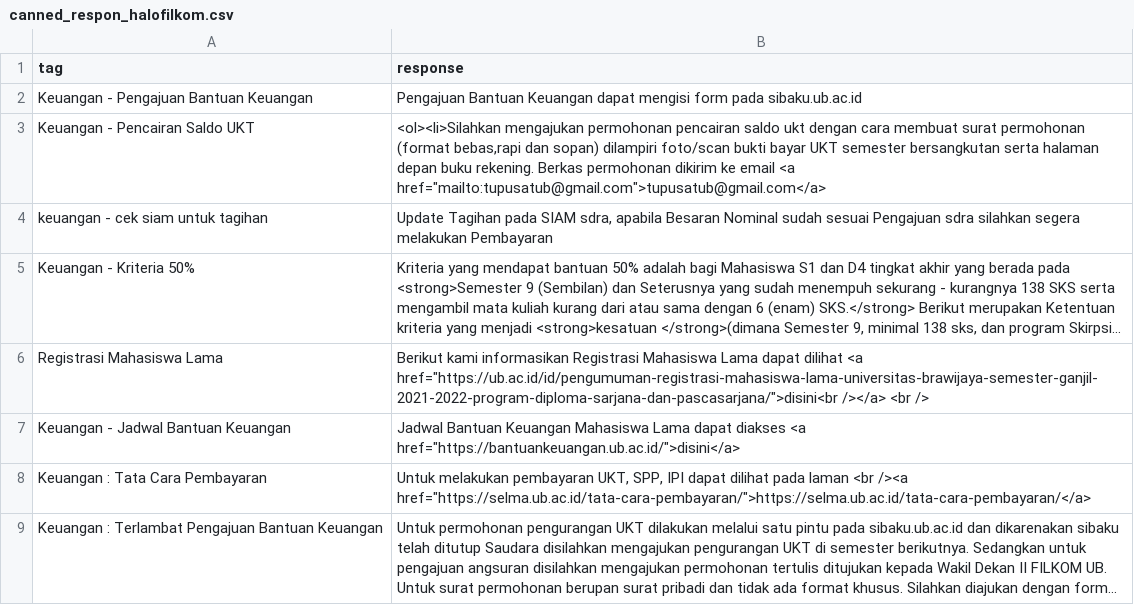
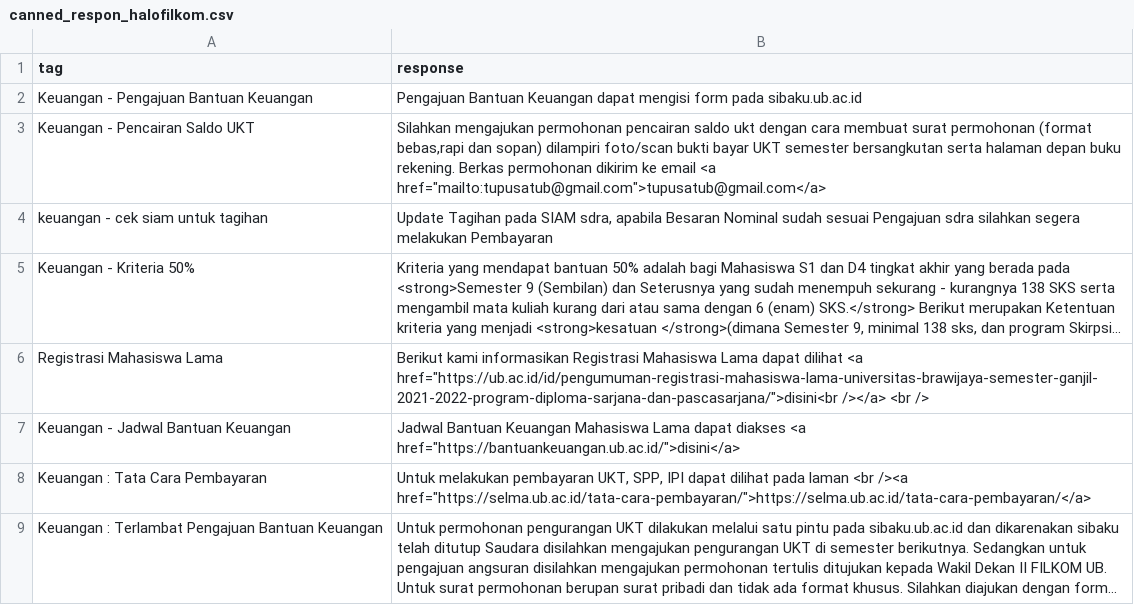
Before and after one commit to AndiAlifs/chatbot_filkom, a CSV file: canned_respon_halofilkom.csv, drawn as a sheet; only a part is shown; long unchanged cells end in ….

Commit message:
cleaning dikit

```diff
--- a/canned_respon_halofilkom.csv
+++ b/canned_respon_halofilkom.csv
@@ -2,3 +2,3 @@
 "Keuangan - Pengajuan Bantuan Keuangan","Pengajuan Bantuan Keuangan dapat mengisi form pada sibaku.ub.ac.id"
-"Keuangan - Pencairan Saldo UKT","<ol><li>Silahkan mengajukan permohonan pencairan saldo ukt dengan cara membuat surat permohonan (format bebas,rapi dan sopan) dilampiri foto/scan bukti bayar UKT semester bersangkutan serta halaman depan buku rekening. Berkas permohonan dikirim ke email <a href=""mailto:tupusatub@gmail.com"">tupusatub@gmail.com</a>"
+"Keuangan - Pencairan Saldo UKT","Silahkan mengajukan permohonan pencairan saldo ukt dengan cara membuat surat permohonan (format bebas,rapi dan sopan) dilampiri foto/scan bukti bayar UKT semester bersangkutan serta halaman depan buku rekening. Berkas permohonan dikirim ke email <a href=""mailto:tupusatub@gmail.com"">tupusatub@gmail.com</a>"
 "keuangan - cek siam untuk tagihan","Update Tagihan pada SIAM sdra, apabila Besaran Nominal sudah sesuai Pengajuan sdra silahkan segera melakukan Pembayaran"
```
